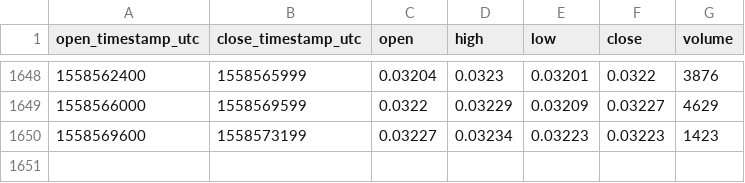
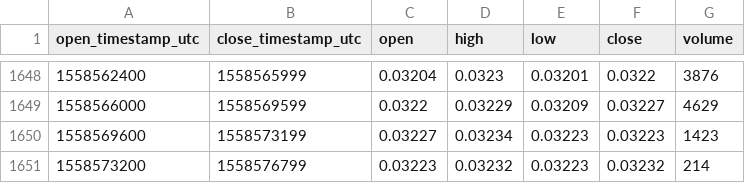
Before and after one commit to cryptobigbro/bitmex-ETHM19, a CSV file: bitmex-ETHM19-1h.csv, drawn as a sheet; only a part is shown, gaps mark what is left out; the diff names each change by its address in the sheet, - before the commit and + after, or states it on an @@ line.

Commit message:
Update OHLCV data.

```diff
--- a/bitmex-ETHM19-1h.csv
+++ b/bitmex-ETHM19-1h.csv
+row 1651: 1558573200 | 1558576799 | 0.03223 | 0.03232 | 0.03223 | 0.03232 | 214
```
